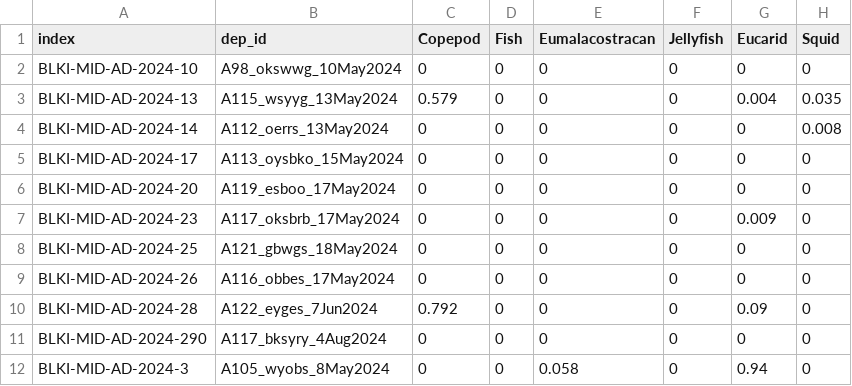
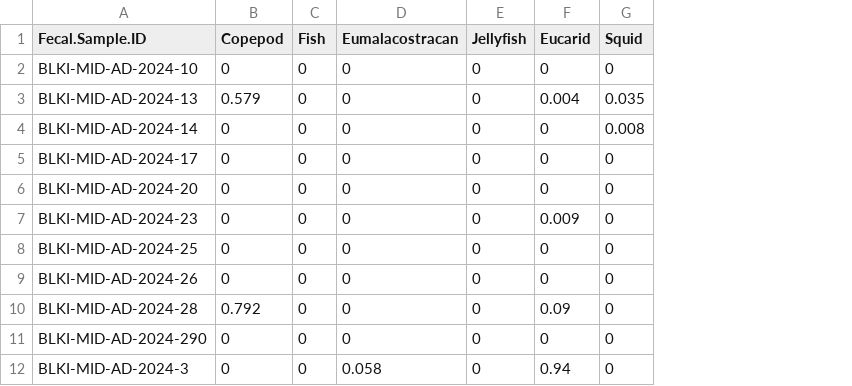
Before and after one commit to KatelynDepot/fDNA-quantifies-seabird-diet, a CSV file: processed_data/BLKI_rra_combined.csv, drawn as a sheet; only a part is shown; the diff names each change by its address in the sheet, - before the commit and + after, or states it on an @@ line.

```diff
--- a/processed_data/BLKI_rra_combined.csv
+++ b/processed_data/BLKI_rra_combined.csv
-column B (dep_id), rows 2-12: A98_okswwg_10May2024 | A115_wsyyg_13May2024 | A112_oerrs_13May2024 | A113_oysbko_15May2024 | A119_esboo_17May2024 | A117_oksbrb_17May2024 | A121_gbwgs_18May2024 | A116_obbes_17May2024 | A122_eyges_7Jun2024 | A117_bksyry_4Aug2024 | A105_wyobs_8May2024
-A1: index
+A1: Fecal.Sample.ID
```
Also changed, not shown: processed_data/BLKI_rra_fish.csv, processed_data/BLKI_rra_metazoa.csv, 22 other files.
